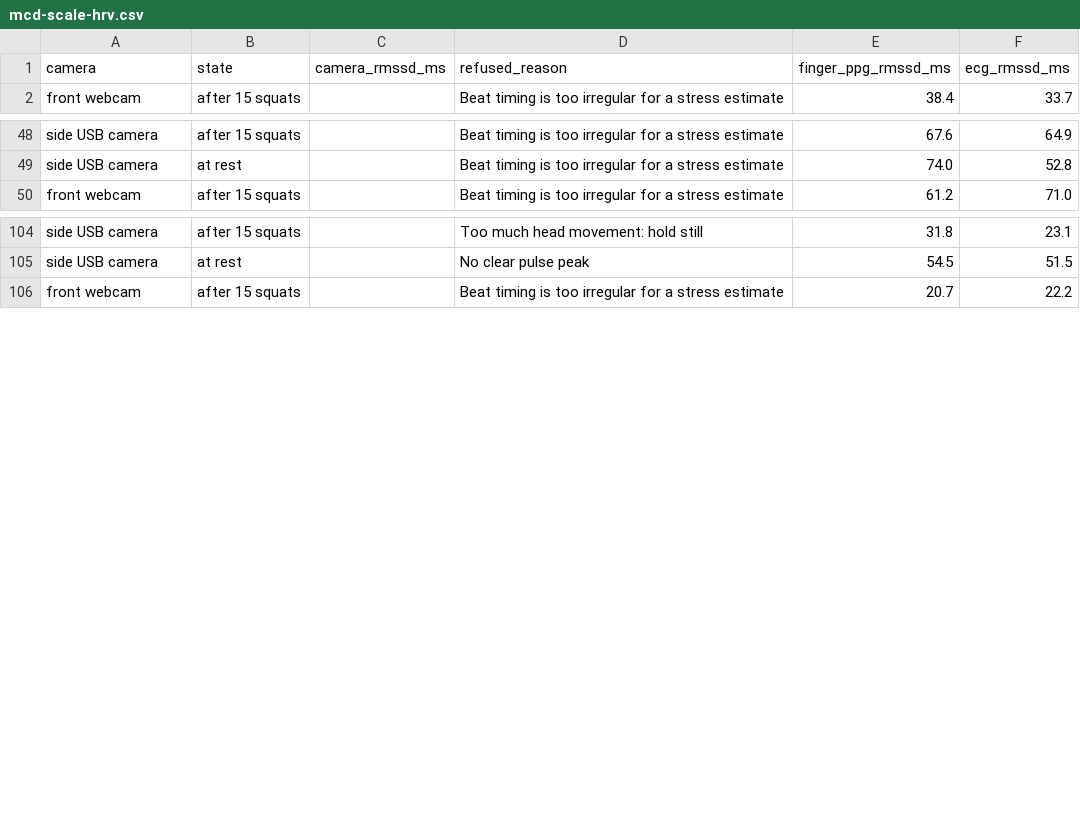
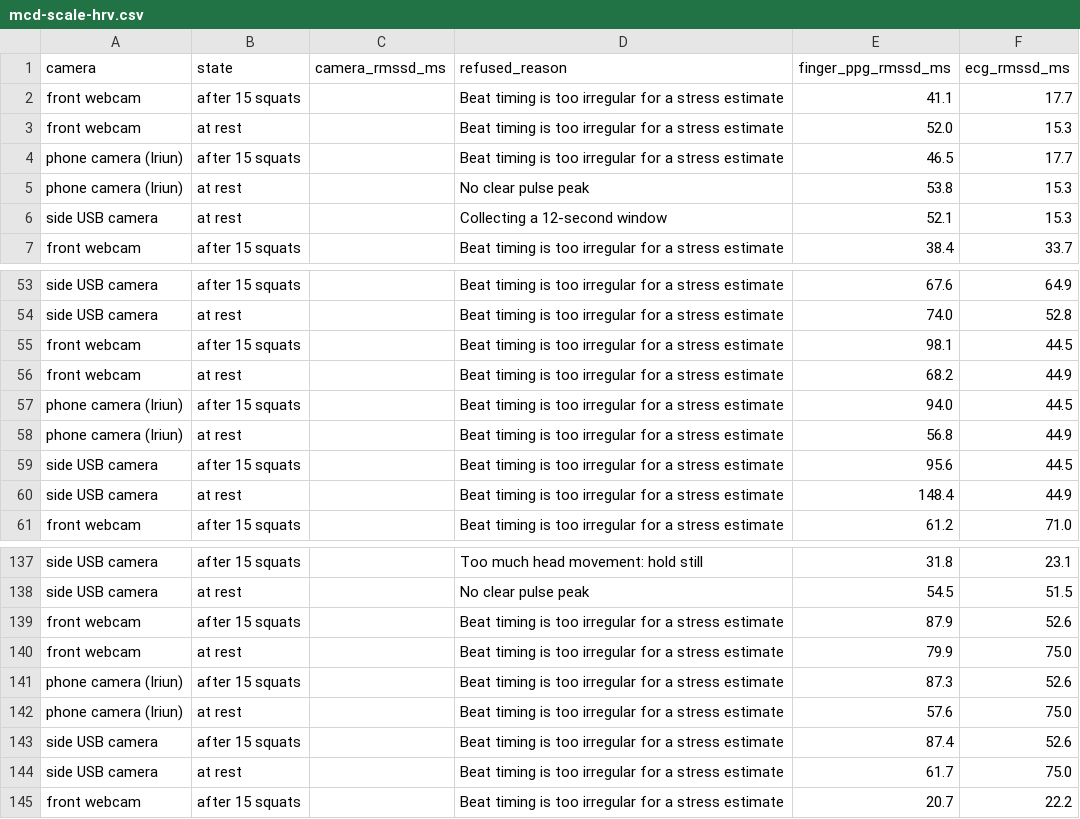
Before and after one commit to mysunatislam/astrobone-space-apps-2026, a CSV file: data/validation/mcd-scale-hrv.csv, drawn as a sheet; only a part is shown, gaps mark what is left out; the diff covers the shown part only; the diff names each change by its address in the sheet, - before the commit and + after, or states it on an @@ line.

```diff
--- a/data/validation/mcd-scale-hrv.csv
+++ b/data/validation/mcd-scale-hrv.csv
+row 2: front webcam | after 15 squats |  | Beat timing is too irregular for a stress estimate | 41.1 | 17.7
+row 3: front webcam | at rest |  | Beat timing is too irregular for a stress estimate | 52.0 | 15.3
+row 4: phone camera (Iriun) | after 15 squats |  | Beat timing is too irregular for a stress estimate | 46.5 | 17.7
+row 5: phone camera (Iriun) | at rest |  | No clear pulse peak | 53.8 | 15.3
+row 6: side USB camera | at rest |  | Collecting a 12-second window | 52.1 | 15.3
+row 55: front webcam | after 15 squats |  | Beat timing is too irregular for a stress estimate | 98.1 | 44.5
+row 56: front webcam | at rest |  | Beat timing is too irregular for a stress estimate | 68.2 | 44.9
+row 57: phone camera (Iriun) | after 15 squats |  | Beat timing is too irregular for a stress estimate | 94.0 | 44.5
+row 58: phone camera (Iriun) | at rest |  | Beat timing is too irregular for a stress estimate | 56.8 | 44.9
+row 59: side USB camera | after 15 squats |  | Beat timing is too irregular for a stress estimate | 95.6 | 44.5
+row 60: side USB camera | at rest |  | Beat timing is too irregular for a stress estimate | 148.4 | 44.9
+row 139: front webcam | after 15 squats |  | Beat timing is too irregular for a stress estimate | 87.9 | 52.6
+row 140: front webcam | at rest |  | Beat timing is too irregular for a stress estimate | 79.9 | 75.0
+row 141: phone camera (Iriun) | after 15 squats |  | Beat timing is too irregular for a stress estimate | 87.3 | 52.6
+row 142: phone camera (Iriun) | at rest |  | Beat timing is too irregular for a stress estimate | 57.6 | 75.0
+row 143: side USB camera | after 15 squats |  | Beat timing is too irregular for a stress estimate | 87.4 | 52.6
+row 144: side USB camera | at rest |  | Beat timing is too irregular for a stress estimate | 61.7 | 75.0
```
Also changed, not shown: 22 added rows elsewhere in this file, data/validation/mcd-scale-pulse.csv, 16 other files.
